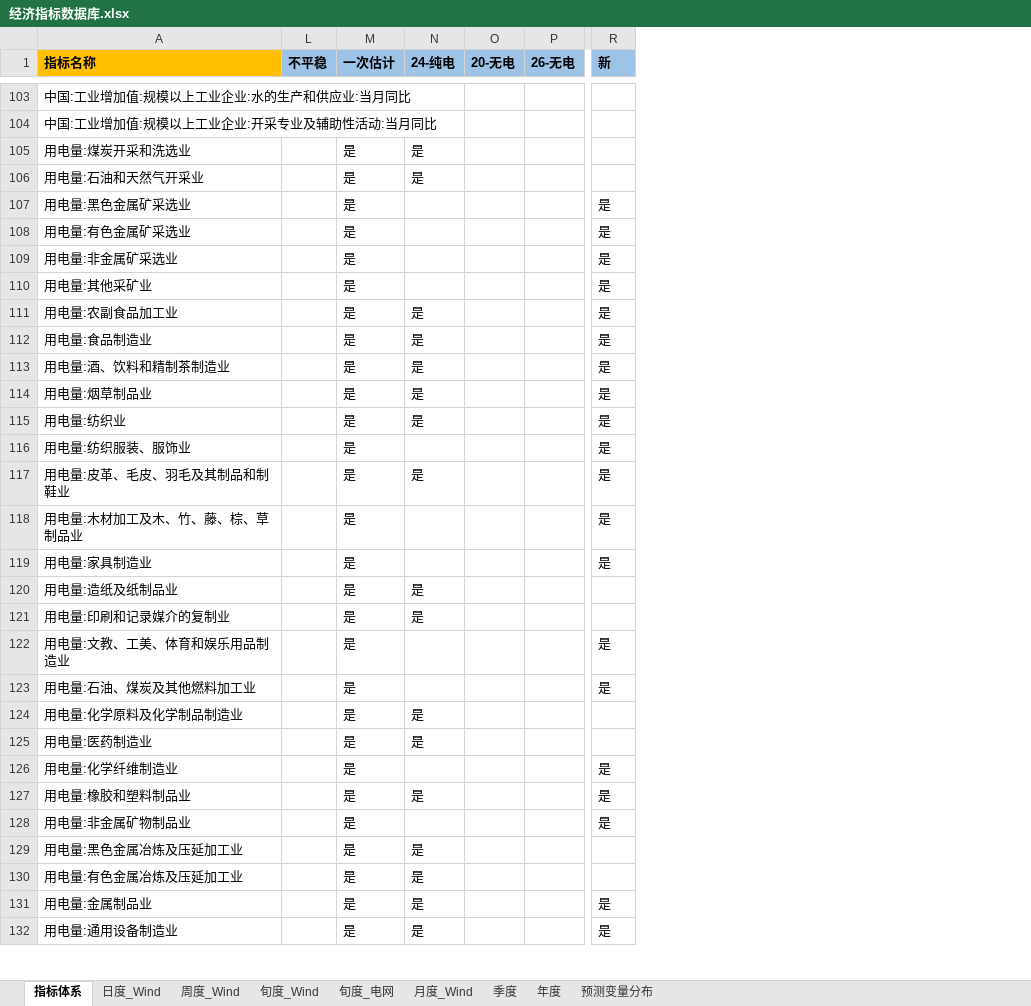
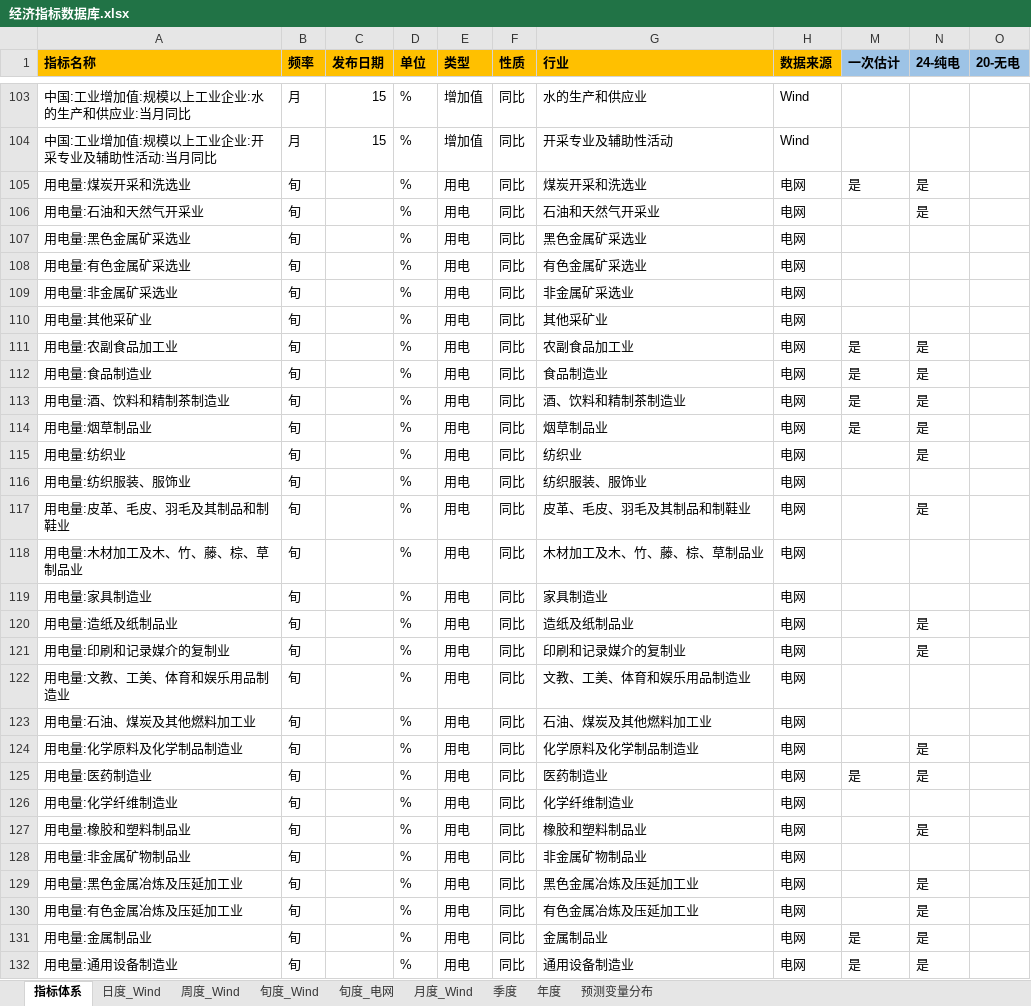
Before and after one commit to BichengNiu/HTFA, an Excel workbook: data/经济指标数据库.xlsx, sheet 指标体系, drawn as a sheet; only a part is shown, gaps mark what is left out; values as stored, in another font and other column widths than the file's, no borders; removed rows and columns are numbered as before the commit, all else as after; the diff covers the shown part only; the diff names each change by its address in the sheet, - before the commit and + after, or states it on an @@ line.

```diff
--- a/data/经济指标数据库.xlsx (sheet 指标体系)
+++ b/data/经济指标数据库.xlsx (sheet 指标体系)
@@ column L (不平稳) hidden, empty @@
@@ column B (频率) unhidden, rows 103-132: 月 | 月 | 旬 | 旬 | 旬 | 旬 | 旬 | 旬 | 旬 | 旬 | 旬 | 旬 | 旬 | 旬 | 旬 | 旬 | 旬 | 旬 | 旬 | 旬 | 旬 | 旬 | 旬 | 旬 | 旬 | 旬 | 旬 | 旬 | 旬 | 旬 @@
@@ column C (发布日期) unhidden, rows 103-104: 15 | 15 @@
@@ column D (单位) unhidden, rows 103-132: all % @@
@@ column E (类型) unhidden, rows 103-132: 增加值 | 增加值 | 用电 | 用电 | 用电 | 用电 | 用电 | 用电 | 用电 | 用电 | 用电 | 用电 | 用电 | 用电 | 用电 | 用电 | 用电 | 用电 | 用电 | 用电 | 用电 | 用电 | 用电 | 用电 | 用电 | 用电 | 用电 | 用电 | 用电 | 用电 @@
@@ column F (性质) unhidden, rows 103-132: all 同比 @@
@@ column G (行业) unhidden, rows 103-132: 水的生产和供应业 | 开采专业及辅助性活动 | 煤炭开采和洗选业 | 石油和天然气开采业 | 黑色金属矿采选业 | 有色金属矿采选业 | 非金属矿采选业 | 其他采矿业 | 农副食品加工业 | 食品制造业 | 酒、饮料和精制茶制造业 | 烟草制品业 | 纺织业 | 纺织服装、服饰业 | 皮革、毛皮、羽毛及其制品和制鞋业 | 木材加工及木、竹、藤、棕、草制品业 | 家具制造业 | 造纸及纸制品业 | 印刷和记录媒介的复制业 | 文教、工美、体育和娱乐用品制造业 | 石油、煤炭及其他燃料加工业 | 化学原料及化学制品制造业 | 医药制造业 | 化学纤维制造业 | 橡胶和塑料制品业 | 非金属矿物制品业 | 黑色金属冶炼及压延加工业 | 有色金属冶炼及压延加工业 | 金属制品业 | 通用设备制造业 @@
@@ column H (数据来源) unhidden, rows 103-132: Wind | Wind | 电网 | 电网 | 电网 | 电网 | 电网 | 电网 | 电网 | 电网 | 电网 | 电网 | 电网 | 电网 | 电网 | 电网 | 电网 | 电网 | 电网 | 电网 | 电网 | 电网 | 电网 | 电网 | 电网 | 电网 | 电网 | 电网 | 电网 | 电网 @@
-column P (26-无电), empty
-column R (新), rows 107-132: 是 | 是 | 是 | 是 | 是 | 是 | 是 | 是 | 是 | 是 | 是 | 是 | 是 |  |  | 是 | 是 |  |  | 是 | 是 | 是 |  |  | 是 | 是
-M106:M110 (一次估计): 是
+M106:M110 (一次估计): (empty)
-M115:M124 (一次估计): 是
+M115:M124 (一次估计): (empty)
-M126:M130 (一次估计): 是
+M126:M130 (一次估计): (empty)
```
Also changed, not shown: 78 edited cells elsewhere in this sheet, sheet 周度_Wind, 5 other files.
